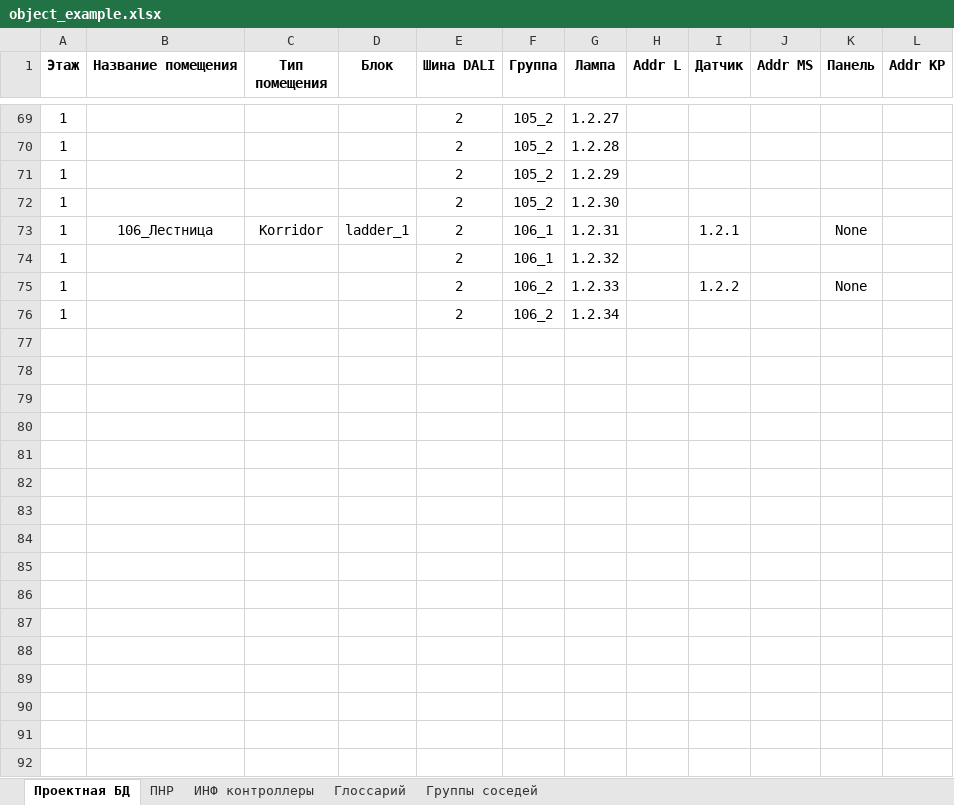
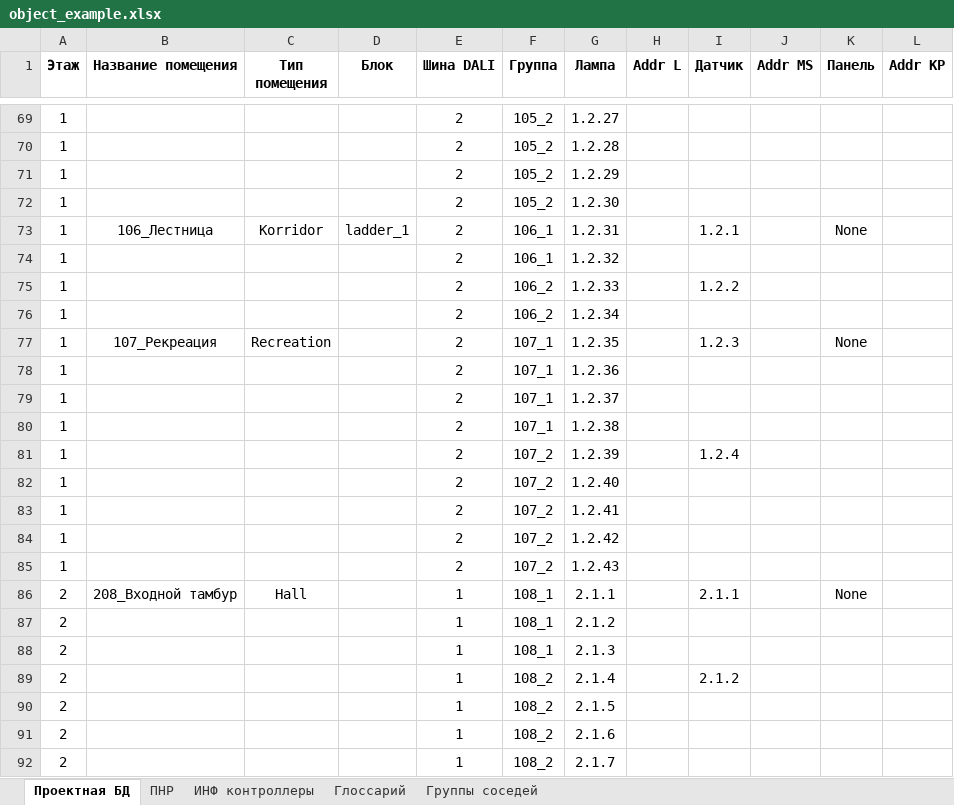
Before and after one commit to Azrielshka/ha-lighting-compilers, an Excel workbook: data/object_example.xlsx, sheet Проектная БД, drawn as a sheet; only a part is shown, gaps mark what is left out; values as stored, in another font and other column widths than the file's, no borders; the diff names each change by its address in the sheet, - before the commit and + after, or states it on an @@ line.

Commit message:
Edit main example table - add some areas

```diff
--- a/data/object_example.xlsx (sheet Проектная БД)
+++ b/data/object_example.xlsx (sheet Проектная БД)
-K75 (Панель): None
+K75 (Панель): (empty)
+row 77: 1 | 107_Рекреация | Recreation |  | 2 | 107_1 | 1.2.35 |  | 1.2.3 |  | None
+row 78: 1 |  |  |  | 2 | 107_1 | 1.2.36
+row 79: 1 |  |  |  | 2 | 107_1 | 1.2.37
+row 80: 1 |  |  |  | 2 | 107_1 | 1.2.38
+row 81: 1 |  |  |  | 2 | 107_2 | 1.2.39 |  | 1.2.4
+row 82: 1 |  |  |  | 2 | 107_2 | 1.2.40
+row 83: 1 |  |  |  | 2 | 107_2 | 1.2.41
+row 84: 1 |  |  |  | 2 | 107_2 | 1.2.42
+row 85: 1 |  |  |  | 2 | 107_2 | 1.2.43
+row 86: 2 | 208_Входной тамбур | Hall |  | 1 | 108_1 | 2.1.1 |  | 2.1.1 |  | None
+row 87: 2 |  |  |  | 1 | 108_1 | 2.1.2
+row 88: 2 |  |  |  | 1 | 108_1 | 2.1.3
+row 89: 2 |  |  |  | 1 | 108_2 | 2.1.4 |  | 2.1.2
+row 90: 2 |  |  |  | 1 | 108_2 | 2.1.5
+row 91: 2 |  |  |  | 1 | 108_2 | 2.1.6
+row 92: 2 |  |  |  | 1 | 108_2 | 2.1.7
```
